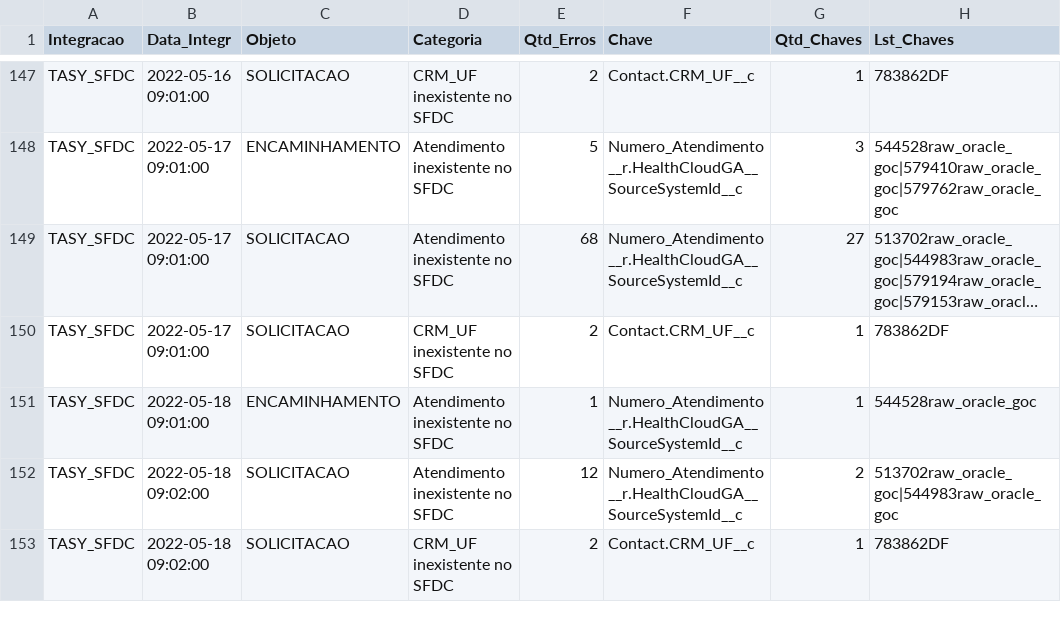
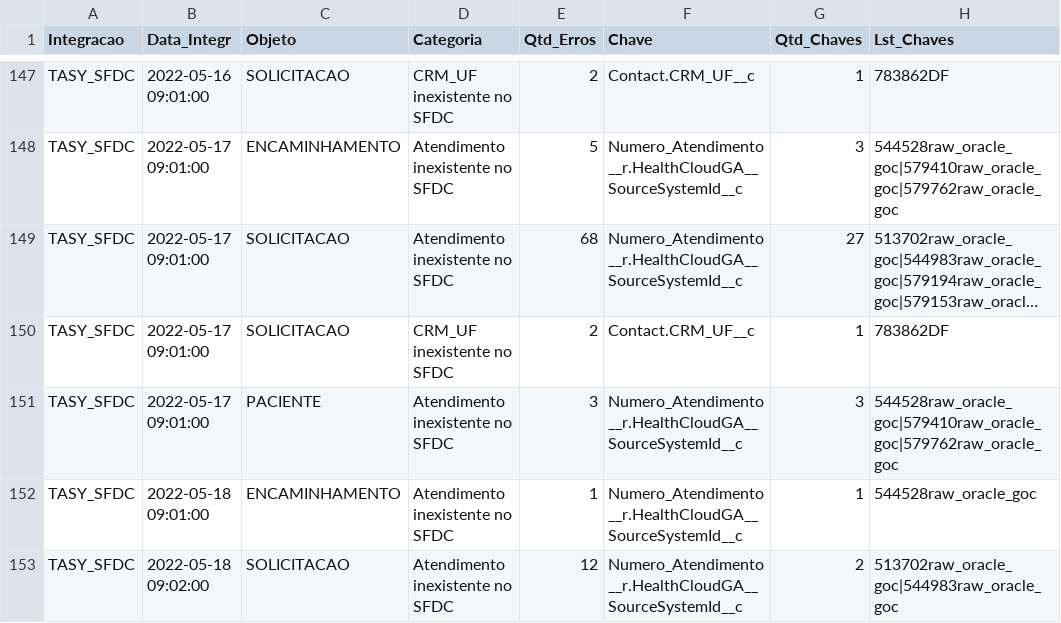
Before and after one commit to atracloud-atra/RELAT_INTEGR, a CSV file: FF_RELAT_INTEGR_ONCO_INDIVIDUAL_202205.csv, drawn as a sheet; only a part is shown, gaps mark what is left out; the shorter side is filled out with more unchanged rows; long unchanged cells end in …; the diff names each change by its address in the sheet, - before the commit and + after, or states it on an @@ line.

Commit message:
Add files via upload

```diff
--- a/FF_RELAT_INTEGR_ONCO_INDIVIDUAL_202205.csv
+++ b/FF_RELAT_INTEGR_ONCO_INDIVIDUAL_202205.csv
+row 151: TASY_SFDC | 2022-05-17 09:01:00 | PACIENTE | Atendimento inexistente no SFDC | 3 | Numero_Atendimento__r.HealthCloudGA__SourceSystemId__c | 3 | 544528raw_oracle_goc|579410raw_oracle_goc|579762raw_oracle_goc
```
